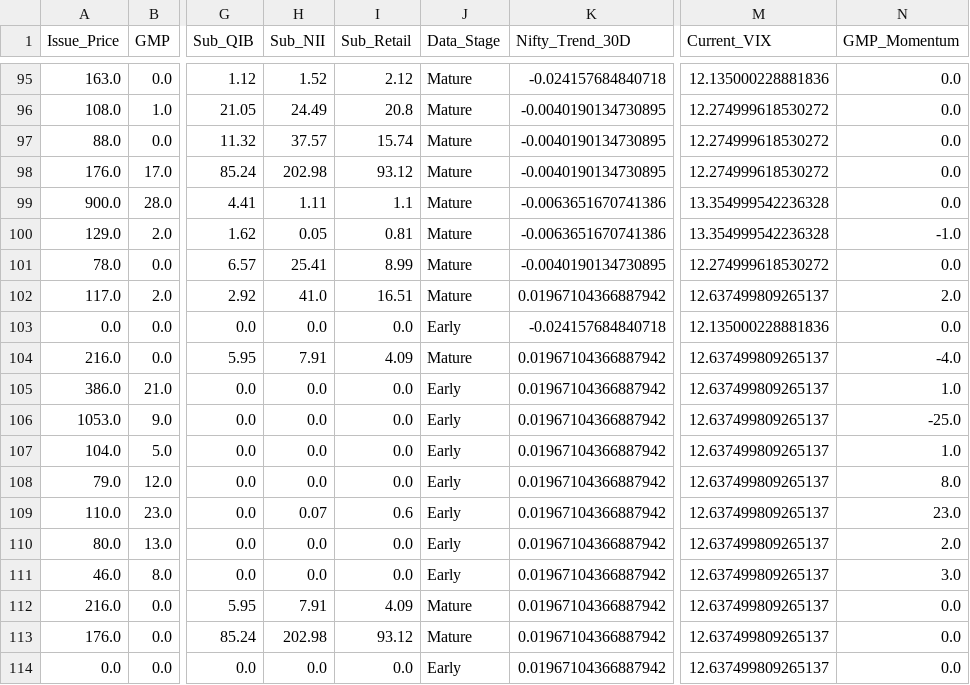
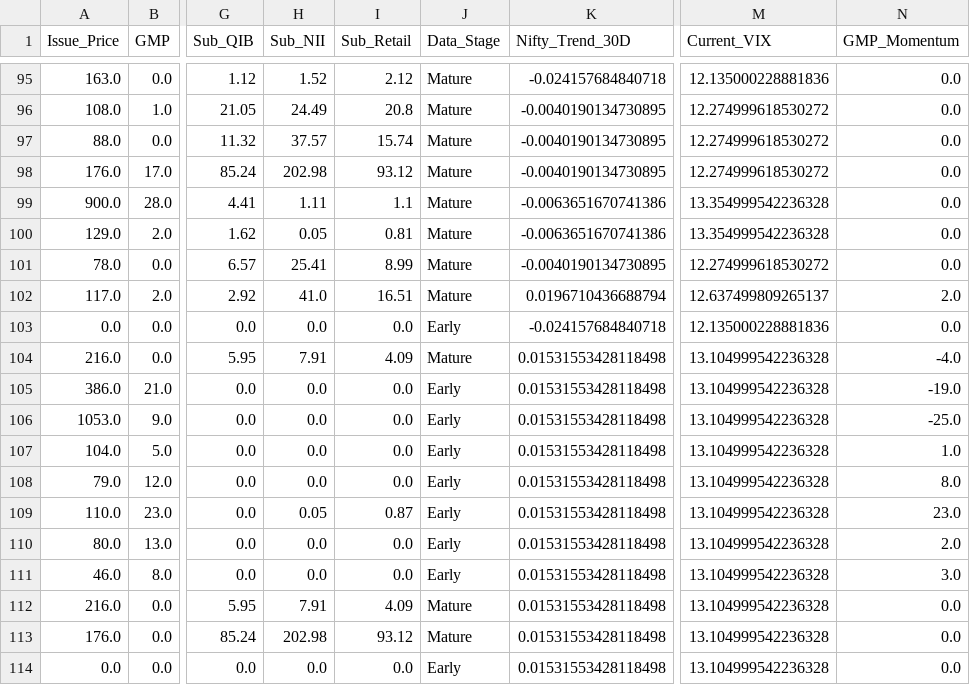
Before and after one commit to RaghavKothari1111/Ai-ipo-predictor, a CSV file: data/master_ipo_v3.csv, drawn as a sheet; only a part is shown, gaps mark what is left out; the diff names each change by its address in the sheet, - before the commit and + after, or states it on an @@ line.

```diff
--- a/data/master_ipo_v3.csv
+++ b/data/master_ipo_v3.csv
-N100 (GMP_Momentum): -1.0
+N100 (GMP_Momentum): 0.0
-K102 (Nifty_Trend_30D): 0.01967104366887942
+K102 (Nifty_Trend_30D): 0.0196710436688794
-K104:K114 (Nifty_Trend_30D): 0.01967104366887942
+K104:K114 (Nifty_Trend_30D): 0.01531553428118498
-M104:M114 (Current_VIX): 12.637499809265137
+M104:M114 (Current_VIX): 13.104999542236328
-N105 (GMP_Momentum): 1.0
+N105 (GMP_Momentum): -19.0
-H109 (Sub_NII): 0.07
+H109 (Sub_NII): 0.05
-I109 (Sub_Retail): 0.6
+I109 (Sub_Retail): 0.87
```
Also changed, not shown: data/latest_predictions.csv, 1 other file.
